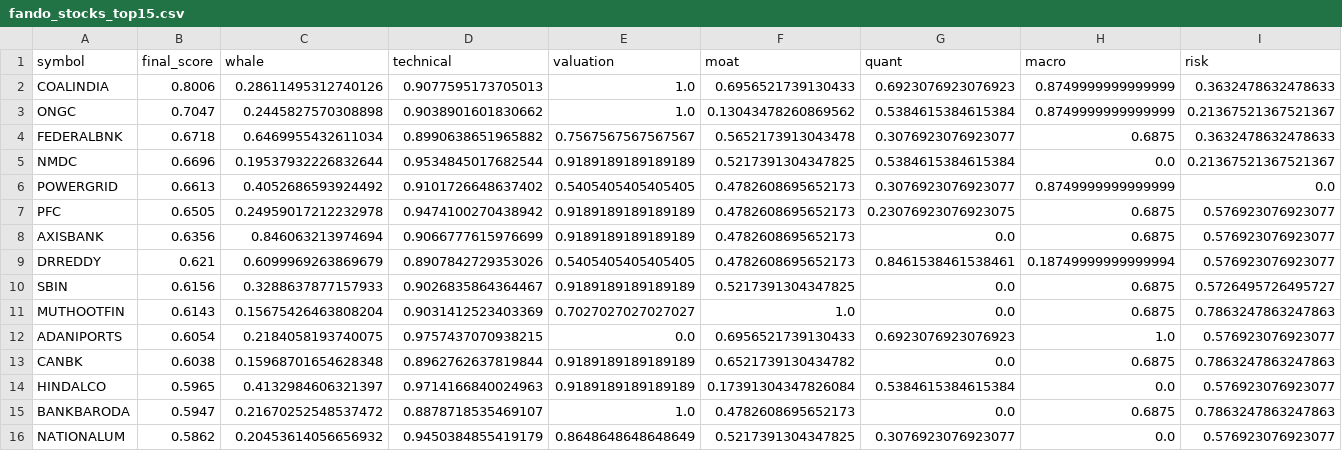
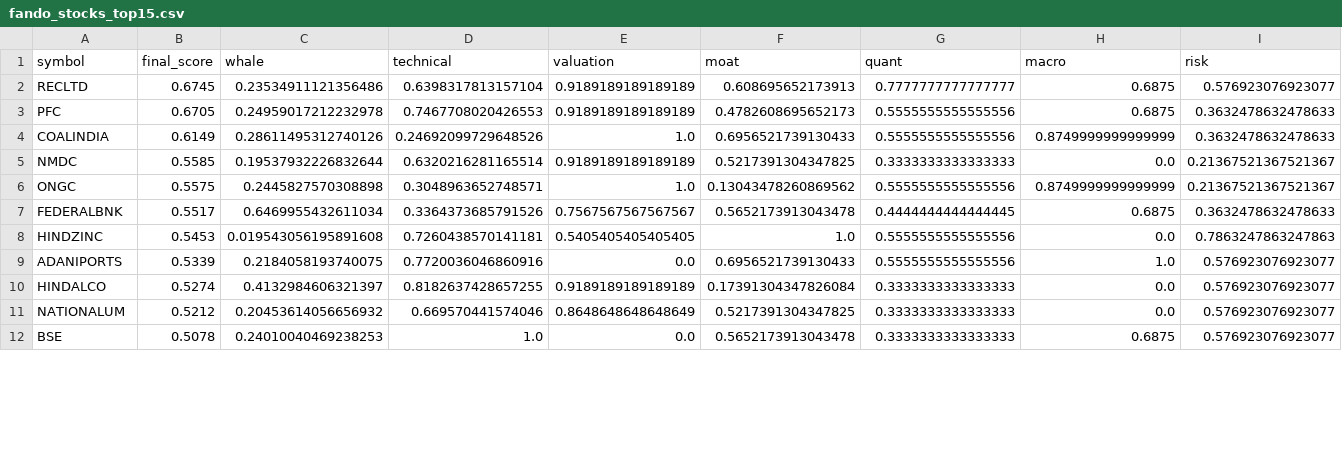
Before and after one commit to samir285-lang/whalewatch-alpha, a CSV file: output/fando_stocks_top15.csv, drawn as a sheet; only a part is shown; the diff covers the shown part only.

```diff
--- a/output/fando_stocks_top15.csv
+++ b/output/fando_stocks_top15.csv
@@ -1,16 +1,12 @@
 symbol,final_score,whale,technical,valuation,moat,quant,macro,risk
-COALINDIA,0.8006,0.28611495312740126,0.9077595173705013,1.0,0.6956521739130433,0.6923076923076923,0.8749999999999999,0.3632478632478633
-ONGC,0.7047,0.2445827570308898,0.9038901601830662,1.0,0.13043478260869562,0.5384615384615384,0.8749999999999999,0.21367521367521367
-FEDERALBNK,0.6718,0.6469955432611034,0.8990638651965882,0.7567567567567567,0.5652173913043478,0.3076923076923077,0.6875,0.3632478632478633
-NMDC,0.6696,0.19537932226832644,0.9534845017682544,0.9189189189189189,0.5217391304347825,0.5384615384615384,0.0,0.21367521367521367
-POWERGRID,0.6613,0.4052686593924492,0.9101726648637402,0.5405405405405405,0.4782608695652173,0.3076923076923077,0.8749999999999999,0.0
-PFC,0.6505,0.24959017212232978,0.9474100270438942,0.9189189189189189,0.4782608695652173,0.23076923076923075,0.6875,0.576923076923077
-AXISBANK,0.6356,0.846063213974694,0.9066777615976699,0.9189189189189189,0.4782608695652173,0.0,0.6875,0.576923076923077
-DRREDDY,0.621,0.6099969263869679,0.8907842729353026,0.5405405405405405,0.4782608695652173,0.8461538461538461,0.18749999999999994,0.576923076923077
-SBIN,0.6156,0.3288637877157933,0.9026835864364467,0.9189189189189189,0.5217391304347825,0.0,0.6875,0.5726495726495727
-MUTHOOTFIN,0.6143,0.15675426463808204,0.9031412523403369,0.7027027027027027,1.0,0.0,0.6875,0.7863247863247863
-ADANIPORTS,0.6054,0.2184058193740075,0.9757437070938215,0.0,0.6956521739130433,0.6923076923076923,1.0,0.576923076923077
-CANBK,0.6038,0.15968701654628348,0.8962762637819844,0.9189189189189189,0.6521739130434782,0.0,0.6875,0.7863247863247863
-HINDALCO,0.5965,0.4132984606321397,0.9714166840024963,0.9189189189189189,0.17391304347826084,0.5384615384615384,0.0,0.576923076923077
-BANKBARODA,0.5947,0.21670252548537472,0.8878718535469107,1.0,0.4782608695652173,0.0,0.6875,0.7863247863247863
-NATIONALUM,0.5862,0.20453614056656932,0.9450384855419179,0.8648648648648649,0.5217391304347825,0.3076923076923077,0.0,0.576923076923077
+RECLTD,0.6745,0.23534911121356486,0.6398317813157104,0.9189189189189189,0.608695652173913,0.7777777777777777,0.6875,0.576923076923077
+PFC,0.6705,0.24959017212232978,0.7467708020426553,0.9189189189189189,0.4782608695652173,0.5555555555555556,0.6875,0.3632478632478633
+COALINDIA,0.6149,0.28611495312740126,0.24692099729648526,1.0,0.6956521739130433,0.5555555555555556,0.8749999999999999,0.3632478632478633
+NMDC,0.5585,0.19537932226832644,0.6320216281165514,0.9189189189189189,0.5217391304347825,0.3333333333333333,0.0,0.21367521367521367
+ONGC,0.5575,0.2445827570308898,0.3048963652748571,1.0,0.13043478260869562,0.5555555555555556,0.8749999999999999,0.21367521367521367
+FEDERALBNK,0.5517,0.6469955432611034,0.3364373685791526,0.7567567567567567,0.5652173913043478,0.4444444444444445,0.6875,0.3632478632478633
+HINDZINC,0.5453,0.019543056195891608,0.7260438570141181,0.5405405405405405,1.0,0.5555555555555556,0.0,0.7863247863247863
+ADANIPORTS,0.5339,0.2184058193740075,0.7720036046860916,0.0,0.6956521739130433,0.5555555555555556,1.0,0.576923076923077
+HINDALCO,0.5274,0.4132984606321397,0.8182637428657255,0.9189189189189189,0.17391304347826084,0.3333333333333333,0.0,0.576923076923077
+NATIONALUM,0.5212,0.20453614056656932,0.669570441574046,0.8648648648648649,0.5217391304347825,0.3333333333333333,0.0,0.576923076923077
+BSE,0.5078,0.24010040469238253,1.0,0.0,0.5652173913043478,0.3333333333333333,0.6875,0.576923076923077
```
Also changed, not shown: 4 added rows elsewhere in this file, output/all_nse_top15.csv, output/nifty_100_top15.csv, 2 other files.
